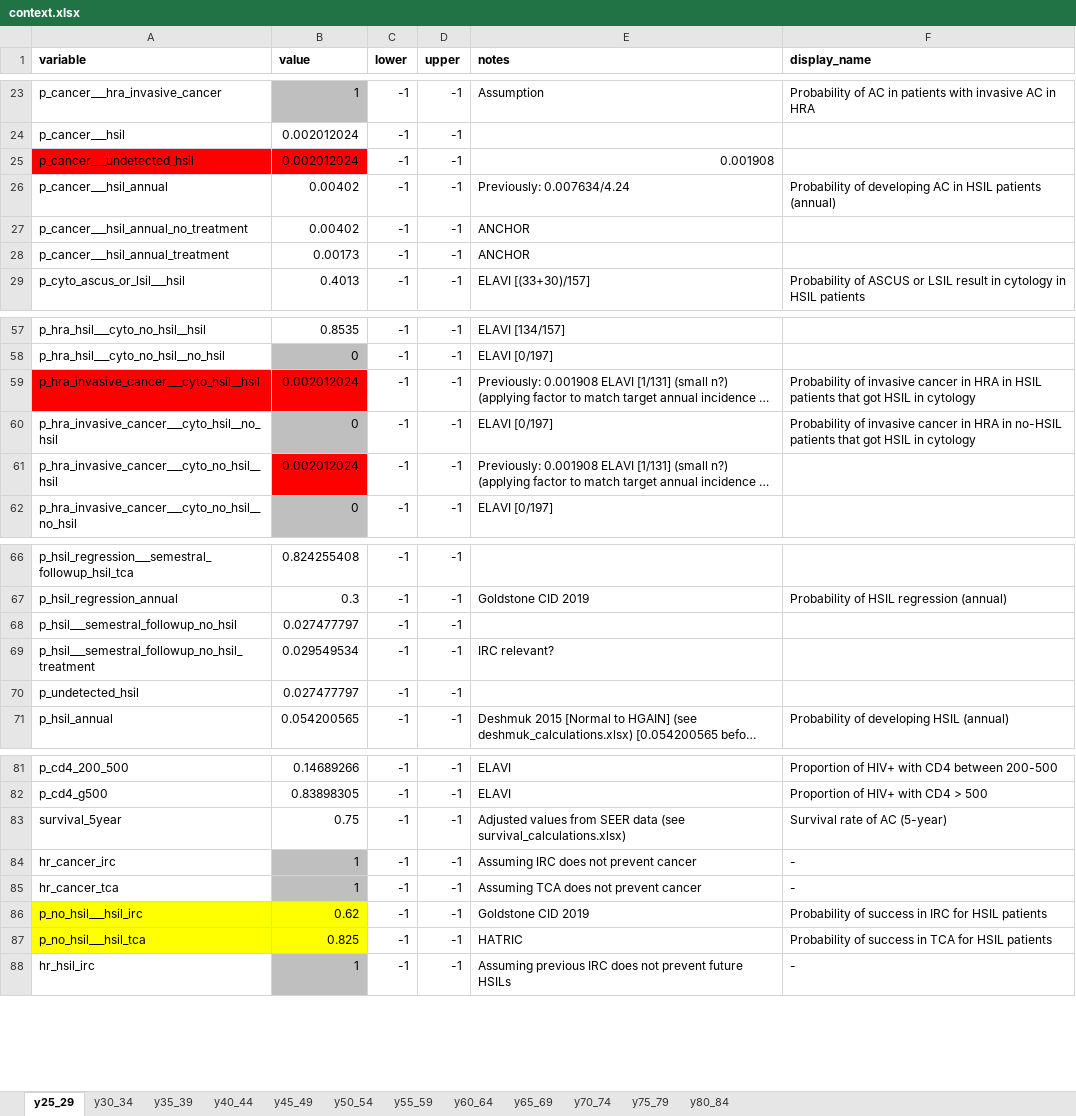
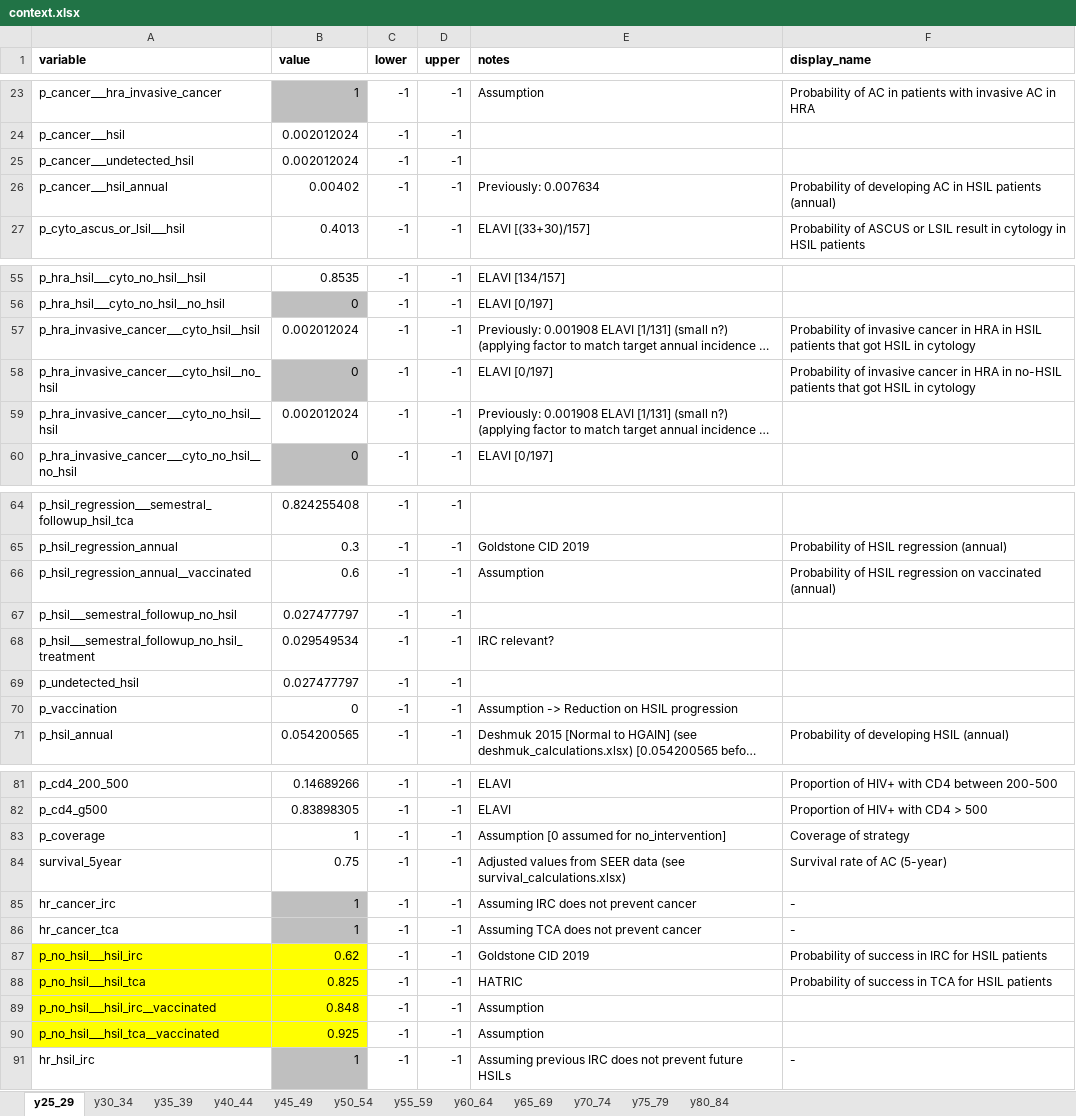
Before and after one commit to david-gomez-guillen/cea-anus, an Excel workbook: params/context.xlsx, sheet y25_29, drawn as a sheet; only a part is shown, gaps mark what is left out; long unchanged cells end in …; values as stored, in another font and other column widths than the file's, no borders; charts and pictures not drawn; removed rows and columns are numbered as before the commit, all else as after; the diff covers the shown part only; the diff names each change by its address in the sheet, - before the commit and + after, or states it on an @@ line.

```diff
--- a/params/context.xlsx (sheet y25_29)
+++ b/params/context.xlsx (sheet y25_29)
-A25:B25 fill: #FF0000
+A25:B25 fill: none
-E25 (notes): 0.001908
+E25 (notes): (empty)
-E26 (notes): Previously: 0.007634/4.24
+E26 (notes): Previously: 0.007634
-row 27: p_cancer___hsil_annual_no_treatment | 0.00402 | -1 | -1 | ANCHOR
-row 28: p_cancer___hsil_annual_treatment | 0.00173 | -1 | -1 | ANCHOR
-A57:B57 fill: #FF0000
+A57:B57 fill: none
-B59 fill: #FF0000
+B59 fill: none
+row 66: p_hsil_regression_annual__vaccinated | 0.6 | -1 | -1 | Assumption | Probability of HSIL regression on vaccinated (annual)
+row 70: p_vaccination | 0 | -1 | -1 | Assumption -> Reduction on HSIL progression
+row 83: p_coverage | 1 | -1 | -1 | Assumption [0 assumed for no_intervention] | Coverage of strategy
+row 89: p_no_hsil___hsil_irc__vaccinated | 0.848 | -1 | -1 | Assumption
+row 90: p_no_hsil___hsil_tca__vaccinated | 0.925 | -1 | -1 | Assumption
```
Also changed, not shown: 2 edited cells elsewhere in this sheet, sheet y30_34, sheet y80_84, sheet y35_39, sheet y45_49, sheet y60_64, sheet y40_44, 5 more sheets, formulas that keep their value, charts or pictures, models/markov.xlsx, 22 other files.
